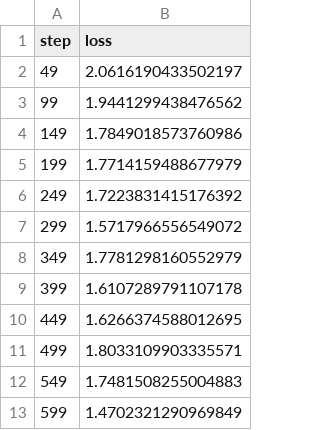
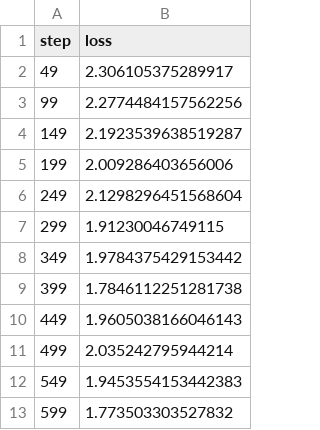
Before and after one commit to abhraimrb/pytorch_model_dvc, a TSV file: dvclive/plots/metrics/train/loss.tsv, drawn as a sheet.

```diff
--- a/dvclive/plots/metrics/train/loss.tsv
+++ b/dvclive/plots/metrics/train/loss.tsv
@@ -1,13 +1,13 @@
 step	loss
-49	2.0616190433502197
-99	1.9441299438476562
-149	1.7849018573760986
-199	1.7714159488677979
-249	1.7223831415176392
-299	1.5717966556549072
-349	1.7781298160552979
-399	1.6107289791107178
-449	1.6266374588012695
-499	1.8033109903335571
-549	1.7481508255004883
-599	1.4702321290969849
+49	2.306105375289917
+99	2.2774484157562256
+149	2.1923539638519287
+199	2.009286403656006
+249	2.1298296451568604
+299	1.91230046749115
+349	1.9784375429153442
+399	1.7846112251281738
+449	1.9605038166046143
+499	2.035242795944214
+549	1.9453554153442383
+599	1.773503303527832
```
Also changed, not shown: 9 other files.
